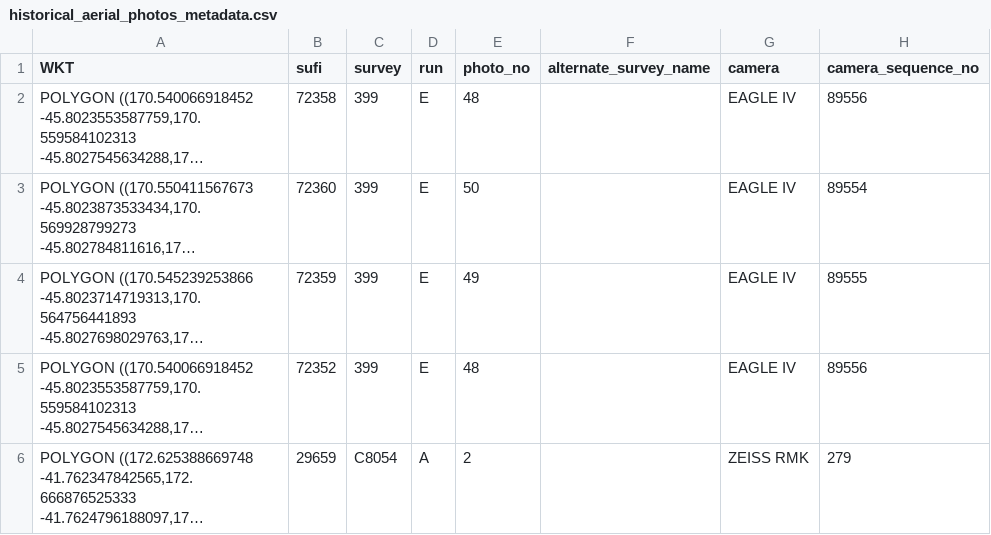
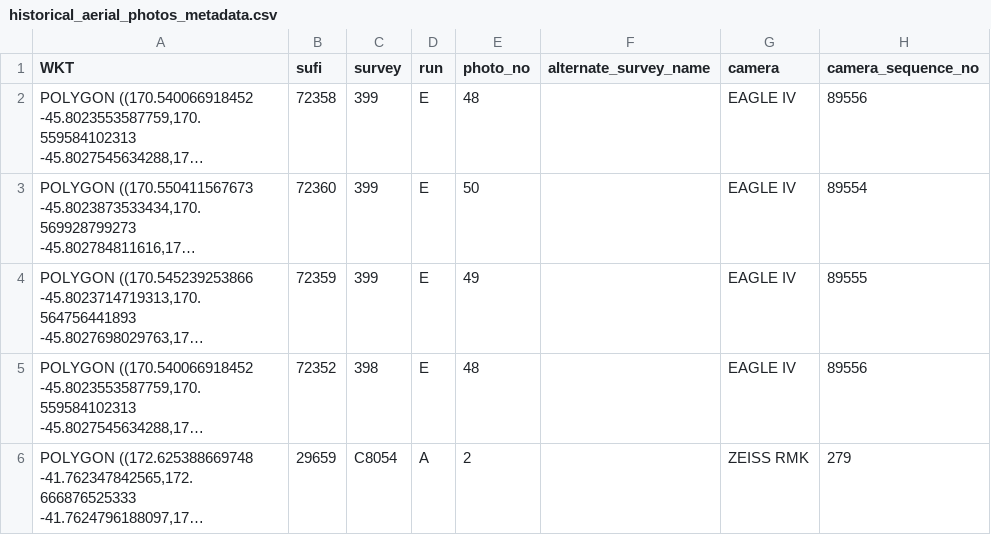
Before and after one commit to linz/topo-processor, a CSV file: test_data/historical_aerial_photos_metadata.csv, drawn as a sheet; only a part is shown; long unchanged cells end in …; the diff names each change by its address in the sheet, - before the commit and + after, or states it on an @@ line.

```diff
--- a/test_data/historical_aerial_photos_metadata.csv
+++ b/test_data/historical_aerial_photos_metadata.csv
-C5 (survey): 399
+C5 (survey): 398
```
Also changed, not shown: 16 other files.
